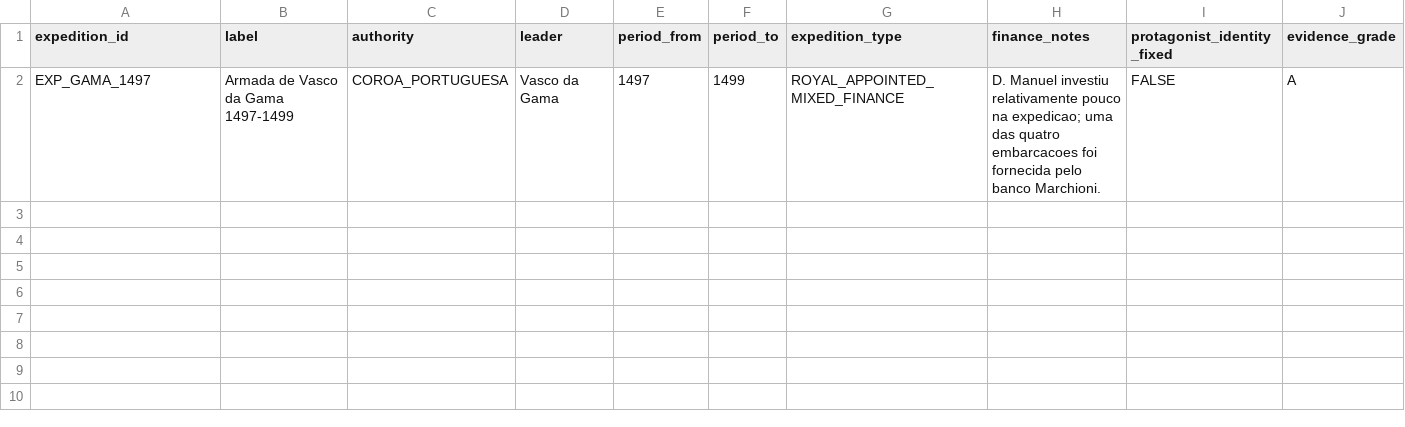
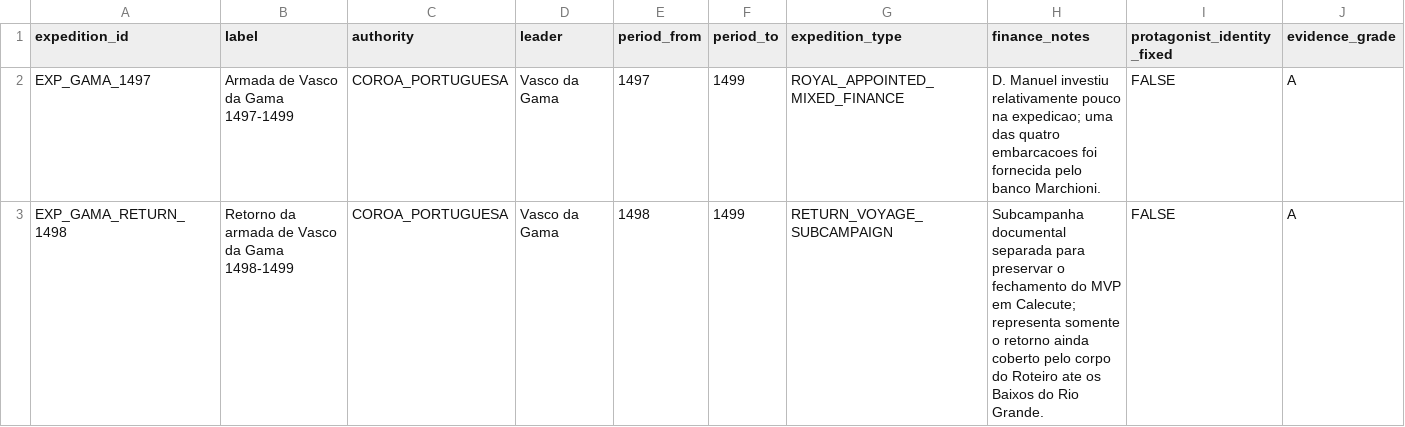
Before and after one commit to hilaliskandar/quintoimperio, a CSV file: data/expeditions.csv, drawn as a sheet; only a part is shown; rows hold the shown columns only; the diff names each change by its address in the sheet, - before the commit and + after, or states it on an @@ line.

Commit message:
data: registrar subcampanha documental do retorno até Rio Grande

```diff
--- a/data/expeditions.csv
+++ b/data/expeditions.csv
+row 3: EXP_GAMA_RETURN_1498 | Retorno da armada de Vasco da Gama 1498-1499 | COROA_PORTUGUESA | Vasco da Gama | 1498 | 1499 | RETURN_VOYAGE_SUBCAMPAIGN | Subcampanha documental separada para preservar o fechamento do MVP em Calecute; representa somente o retorno ainda coberto pelo corpo do Roteiro ate os Baixos do Rio Grande. | FALSE | A
```
